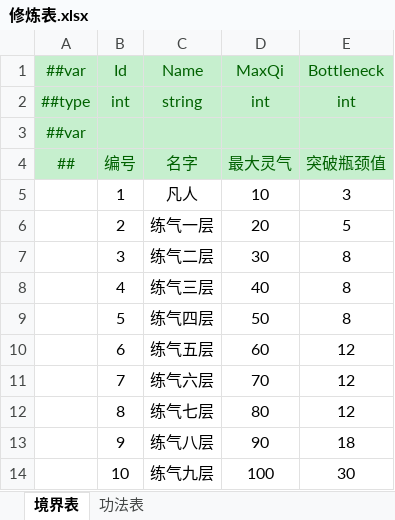
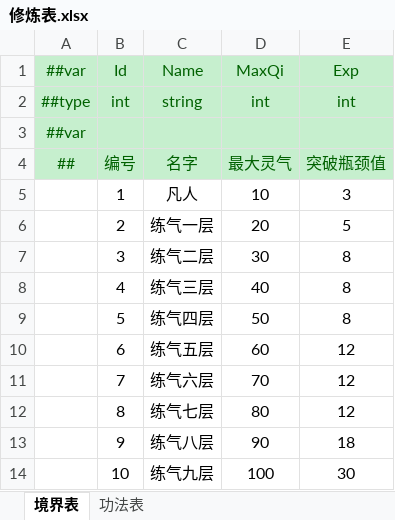
Before and after one commit to cnImpulse/HEDAO, an Excel workbook: 新导表工具/DataTables/Datas/修炼表.xlsx, sheet 境界表, drawn as a sheet; values as stored, in another font and other column widths than the file's, no borders; the diff names each change by its address in the sheet, - before the commit and + after, or states it on an @@ line.

```diff
--- a/新导表工具/DataTables/Datas/修炼表.xlsx (sheet 境界表)
+++ b/新导表工具/DataTables/Datas/修炼表.xlsx (sheet 境界表)
-E1: Bottleneck
+E1: Exp
```
Also changed, not shown: 新导表工具/DataTables/Datas/技能表.xlsx, 新导表工具/DataTables/Datas/杂项表.xlsx, 21 other files.
